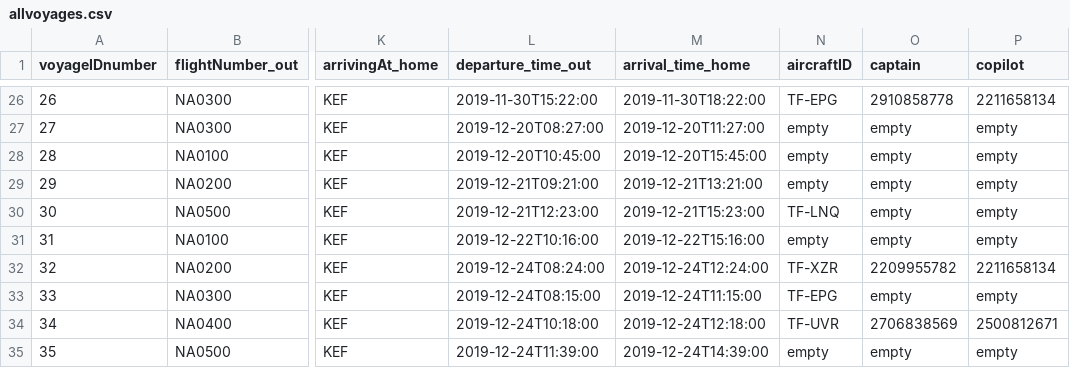
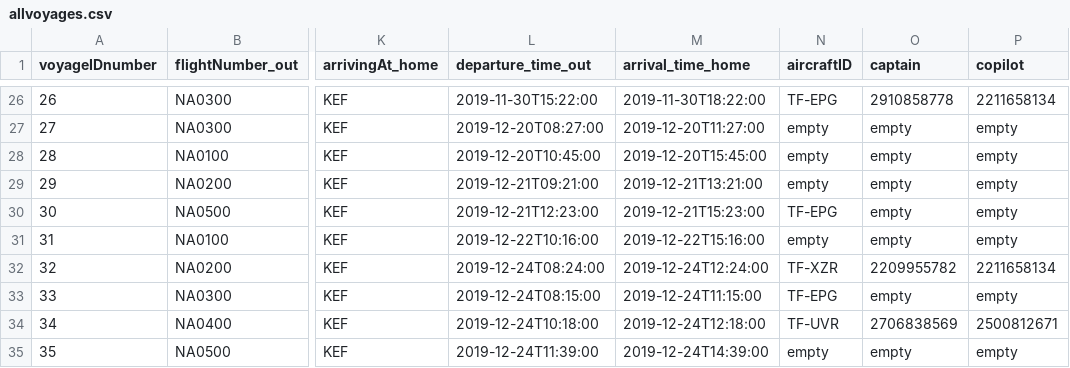
Before and after one commit to helenaj18/Dagb-k, a CSV file: NaNair/UPDATEDSTUDENTDATA/allvoyages.csv, drawn as a sheet; only a part is shown, gaps mark what is left out; the diff names each change by its address in the sheet, - before the commit and + after, or states it on an @@ line.

```diff
--- a/NaNair/UPDATEDSTUDENTDATA/allvoyages.csv
+++ b/NaNair/UPDATEDSTUDENTDATA/allvoyages.csv
-N30 (aircraftID): TF-LNQ
+N30 (aircraftID): TF-EPG
```
Also changed, not shown: 2 other files.
